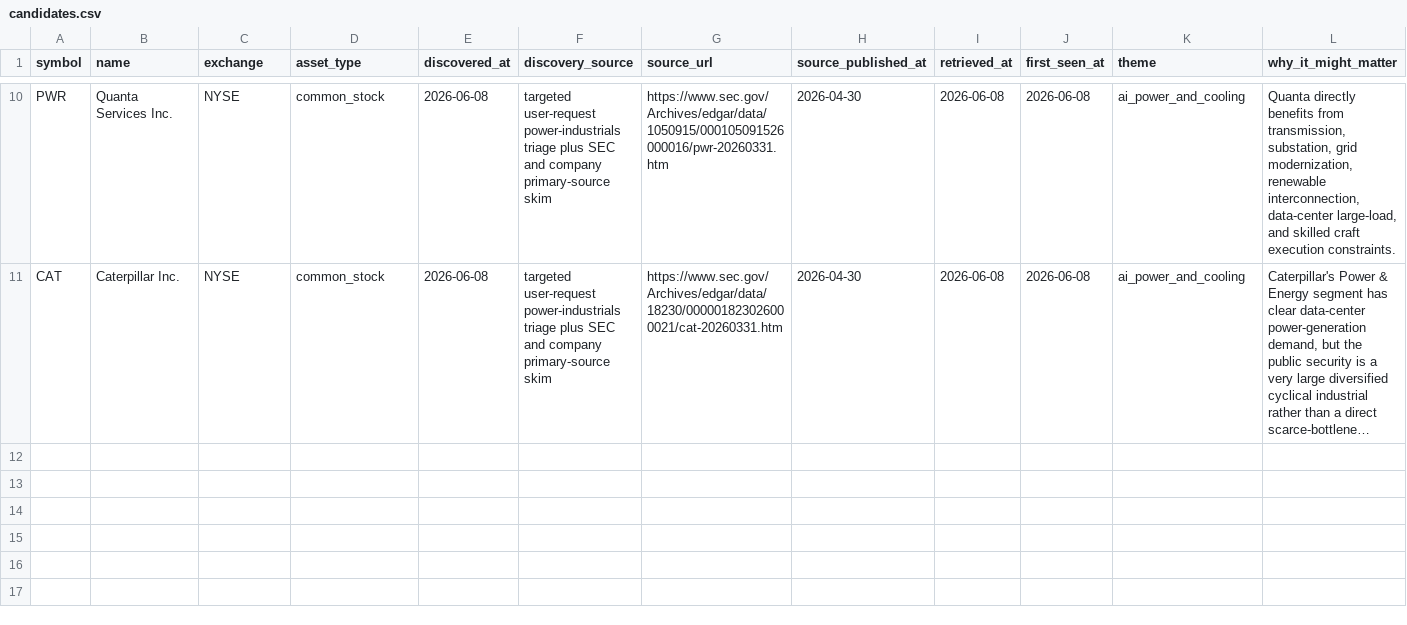
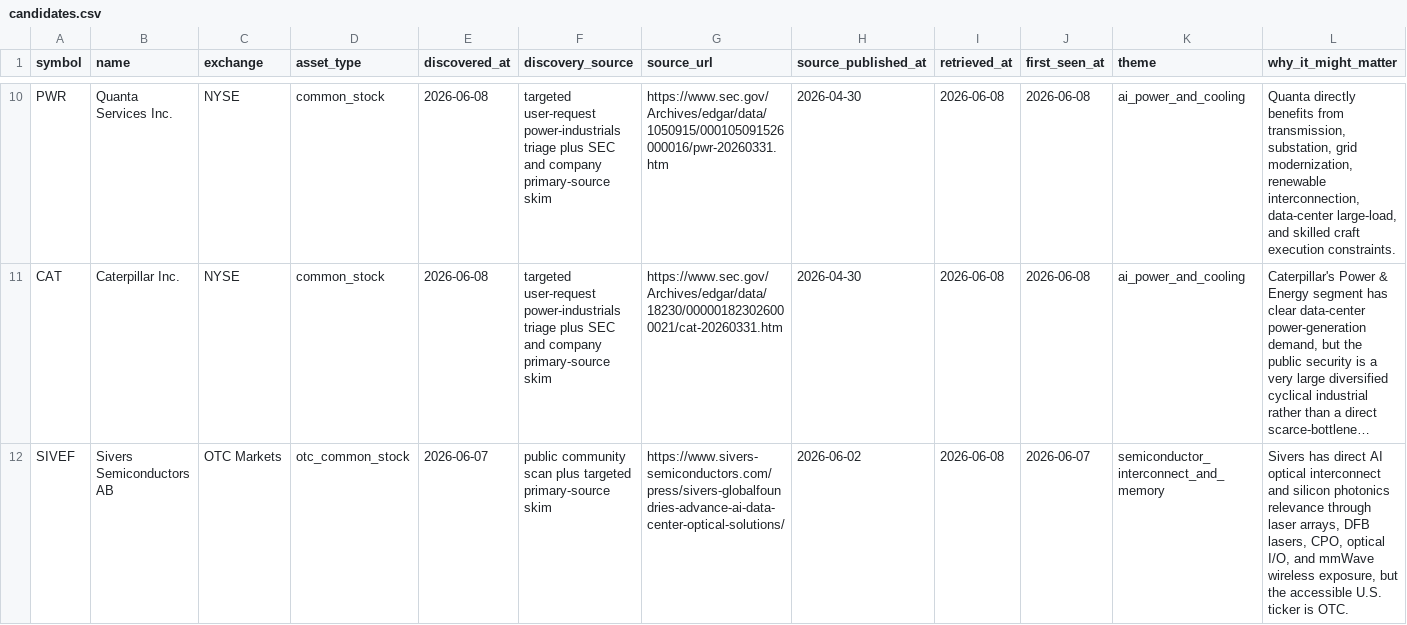
Before and after one commit to WineChord/invest, a CSV file: research/discovery/candidates.csv, drawn as a sheet; only a part is shown, gaps mark what is left out; long unchanged cells end in …; rows hold the shown columns only; the diff names each change by its address in the sheet, - before the commit and + after, or states it on an @@ line.

Commit message:
research: triage sivers semiconductor lead

```diff
--- a/research/discovery/candidates.csv
+++ b/research/discovery/candidates.csv
+row 12: SIVEF | Sivers Semiconductors AB | OTC Markets | otc_common_stock | 2026-06-07 | public community scan plus targeted primary-source skim | https://www.sivers-semiconductors.com/press/sivers-globalfoundries-advance-ai-data-center-optical-solutions/ | 2026-06-02 | 2026-06-08 | 2026-06-07 | semiconductor_interconnect_and_memory | Sivers has direct AI optical interconnect and silicon photonics relevance through laser arrays, DFB lasers, CPO, optical I/O, and mmWave wireless exposure, but the accessible U.S. ticker is OTC.
```
Also changed, not shown: 3 other files.
